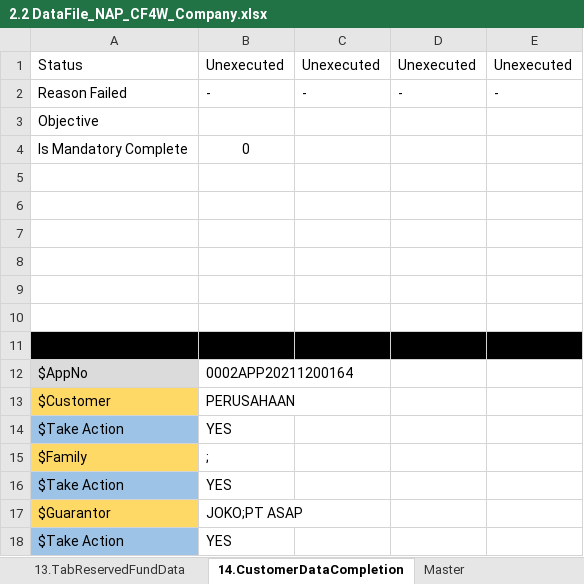
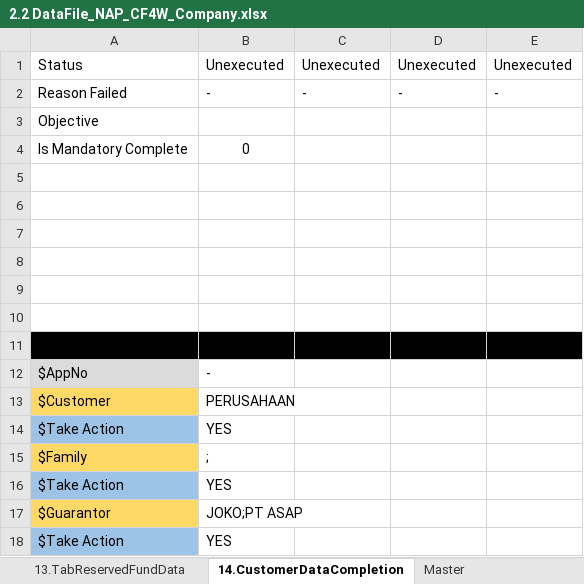
Before and after one commit to qcadins/DemoWorkflow, an Excel workbook: Excel/2.2 DataFile_NAP_CF4W_Company.xlsx, sheet 14.CustomerDataCompletion, drawn as a sheet; values as stored, in another font and other column widths than the file's, no borders; the diff names each change by its address in the sheet, - before the commit and + after, or states it on an @@ line.

```diff
--- a/Excel/2.2 DataFile_NAP_CF4W_Company.xlsx (sheet 14.CustomerDataCompletion)
+++ b/Excel/2.2 DataFile_NAP_CF4W_Company.xlsx (sheet 14.CustomerDataCompletion)
-B12: 0002APP20211200164
+B12: -
```
Also changed, not shown: sheet 1.TabCustomerMainData, sheet 11.TabUploadDocument, sheet 2.TabManagementShareholderData, sheet 3b.TabGuarantorDataCompany, sheet 3a.TabGuarantorDataPersonal, sheet 13.TabReservedFundData, 8 more sheets, formulas that keep their value.
